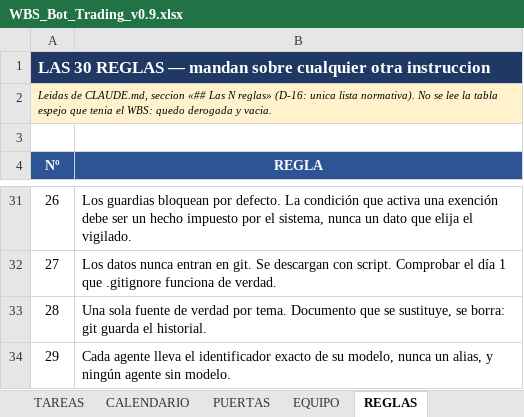
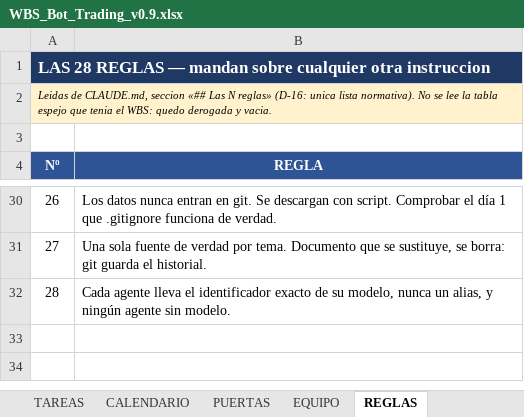
Before and after one commit to martinreina23/bot-trading, an Excel workbook: 05-vista-ceo/WBS_Bot_Trading_v0.9.xlsx, sheet REGLAS, drawn as a sheet; only a part is shown, gaps mark what is left out; values as stored, in another font and other column widths than the file's, no borders; removed rows and columns are numbered as before the commit, all else as after; the diff covers the shown part only; the diff names each change by its address in the sheet, - before the commit and + after, or states it on an @@ line.

```diff
--- a/05-vista-ceo/WBS_Bot_Trading_v0.9.xlsx (sheet REGLAS)
+++ b/05-vista-ceo/WBS_Bot_Trading_v0.9.xlsx (sheet REGLAS)
-A1 (Nº): LAS 30 REGLAS —…
+A1 (Nº): LAS 28 REGLAS —…
-B30 (REGLA): Los guardias bloquean por defecto. La condición que activa una exención debe ser un hecho impuesto por el sistema, nunca un dato que elija el vigilado.
+B30 (REGLA): Los datos nunca entran en git. Se descargan con script. Comprobar el día 1 que .gitignore funciona de verdad.
-B31 (REGLA): Los datos nunca entran en git. Se descargan con script. Comprobar el día 1 que .gitignore funciona de verdad.
+B31 (REGLA): Una sola fuente de verdad por tema. Documento que se sustituye, se borra: git guarda el historial.
-B32 (REGLA): Una sola fuente de verdad por tema. Documento que se sustituye, se borra: git guarda el historial.
+B32 (REGLA): Cada agente lleva el identificador exacto de su modelo, nunca un alias, y ningún agente sin modelo.
-row 34: 29 | Cada agente lleva el identificador exacto de su modelo, nunca un alias, y ningún agente sin modelo.
```
Also changed, not shown: 1 removed row and 20 edited cells elsewhere in this sheet, sheet DECISIONES, sheet AUTONOMIA, 18 other files.
